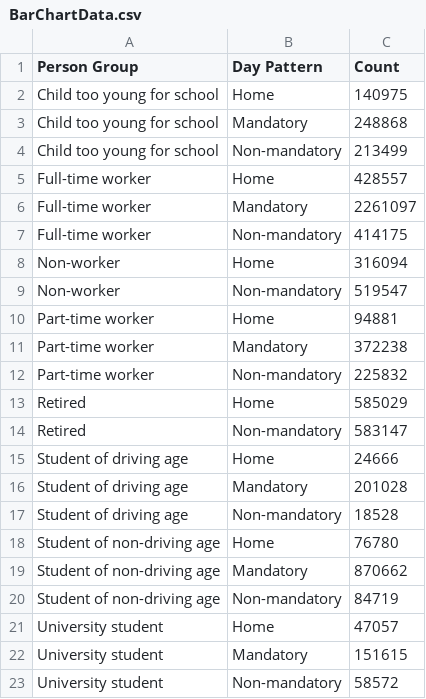
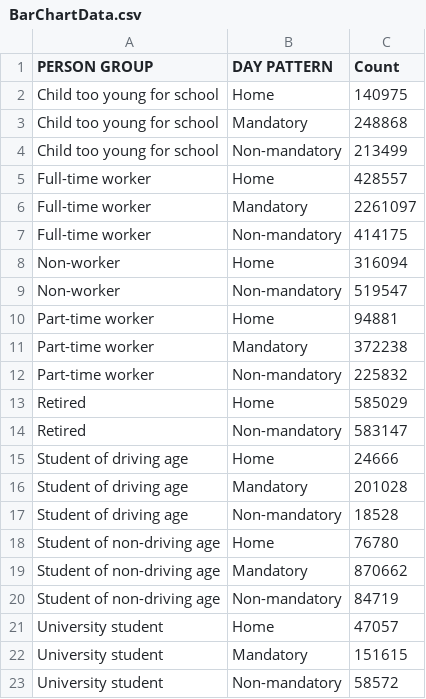
Before and after one commit to atlregional/ABMVIZ, a CSV file: data/BS10/BarChartData.csv, drawn as a sheet.

```diff
--- a/data/BS10/BarChartData.csv
+++ b/data/BS10/BarChartData.csv
@@ -1,2 +1,2 @@
-Person Group,Day Pattern,Count
+PERSON GROUP,DAY PATTERN,Count
 Child too young for school,Home,140975
```
Also changed, not shown: data/BS10/TreeMapData.csv, data/NB2040/BarChartData.csv, 54 other files.
